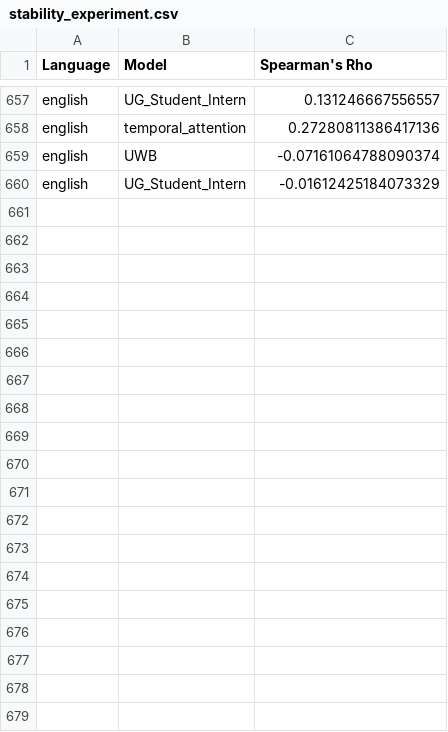
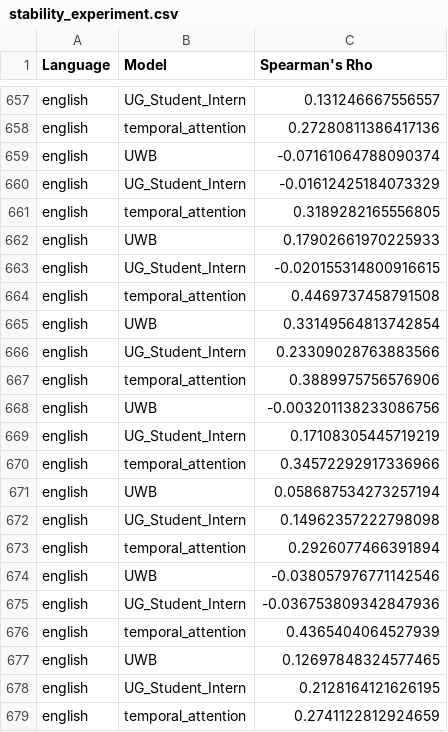
Before and after one commit to jnehrenworth/small-corpora-scd, a CSV file: results/stability_experiment.csv, drawn as a sheet; only a part is shown, gaps mark what is left out; the diff covers the shown part only.

Commit message:
Added CUDA support & token_size experiment

```diff
--- a/results/stability_experiment.csv
+++ b/results/stability_experiment.csv
@@ -660 +660,20 @@ english,UWB,-0.07161064788090374
 english,UG_Student_Intern,-0.01612425184073329
+english,temporal_attention,0.3189282165556805
+english,UWB,0.17902661970225933
+english,UG_Student_Intern,-0.020155314800916615
+english,temporal_attention,0.4469737458791508
+english,UWB,0.33149564813742854
+english,UG_Student_Intern,0.23309028763883566
+english,temporal_attention,0.3889975756576906
+english,UWB,-0.003201138233086756
+english,UG_Student_Intern,0.17108305445719219
+english,temporal_attention,0.34572292917336966
+english,UWB,0.058687534273257194
+english,UG_Student_Intern,0.14962357222798098
+english,temporal_attention,0.2926077466391894
+english,UWB,-0.038057976771142546
+english,UG_Student_Intern,-0.036753809342847936
+english,temporal_attention,0.4365404064527939
+english,UWB,0.12697848324577465
+english,UG_Student_Intern,0.2128164121626195
+english,temporal_attention,0.2741122812924659
```
Also changed, not shown: 46 added rows elsewhere in this file, 2 other files.
